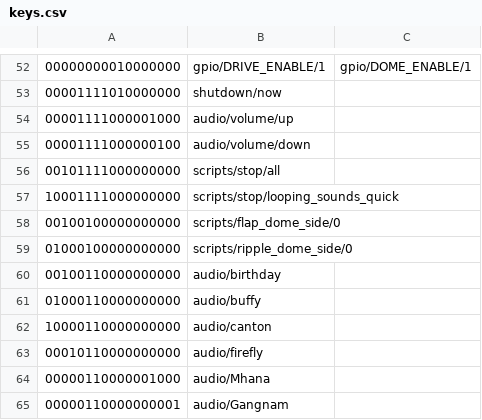
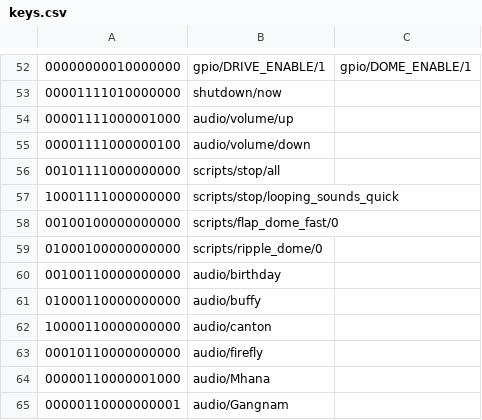
Before and after one commit to dpoulson/r2_control, a CSV file: controllers/ps3/keys.csv, drawn as a sheet; only a part is shown, gaps mark what is left out.

Commit message:
Tweaks for new dome servos. Also, on start up all servos are set to close

```diff
--- a/controllers/ps3/keys.csv
+++ b/controllers/ps3/keys.csv
@@ -57,4 +57,4 @@
 "10001111000000000",scripts/stop/looping_sounds_quick,
-"00100100000000000",scripts/flap_dome_side/0,
-"01000100000000000",scripts/ripple_dome_side/0,
+"00100100000000000",scripts/flap_dome_fast/0,
+"01000100000000000",scripts/ripple_dome/0,
 "00100110000000000",audio/birthday,
```
Also changed, not shown: 4 other files.
